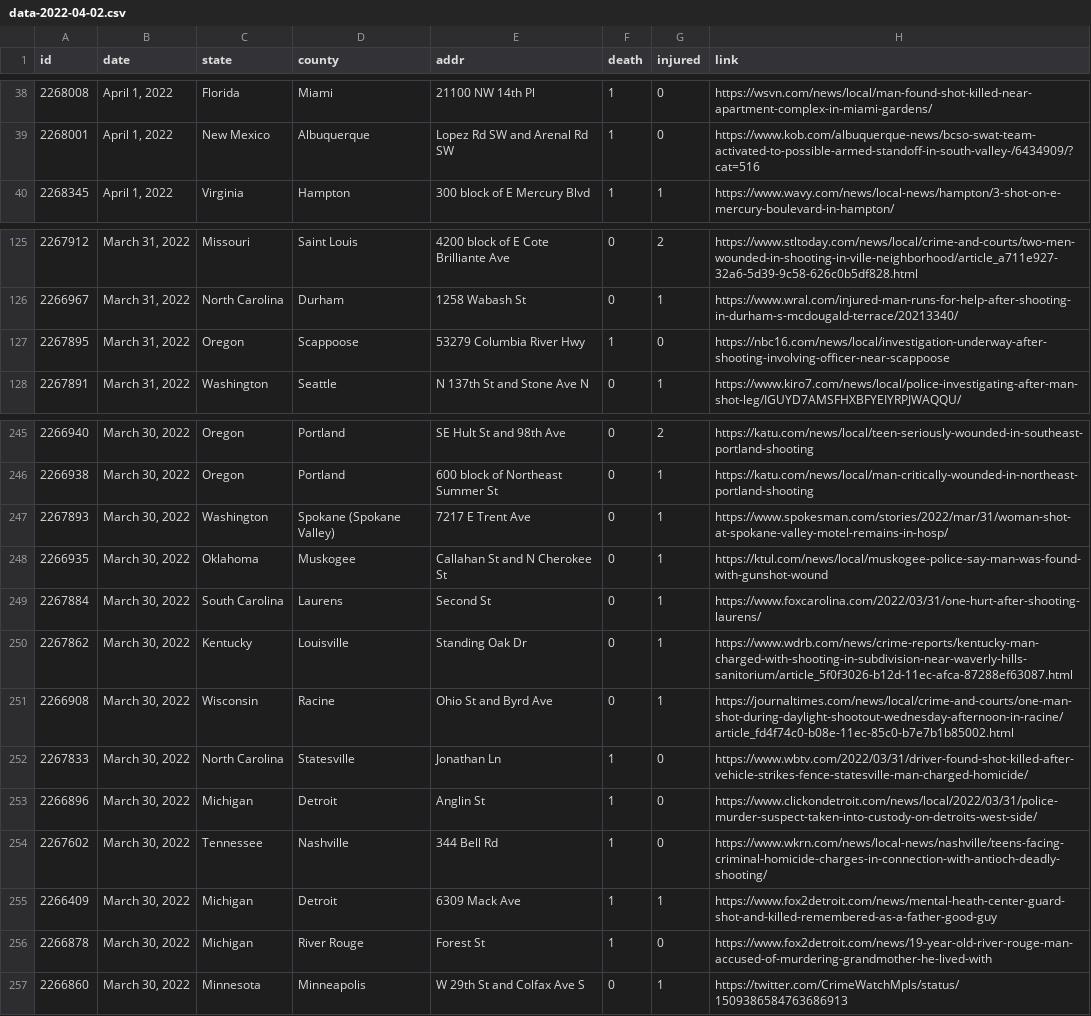
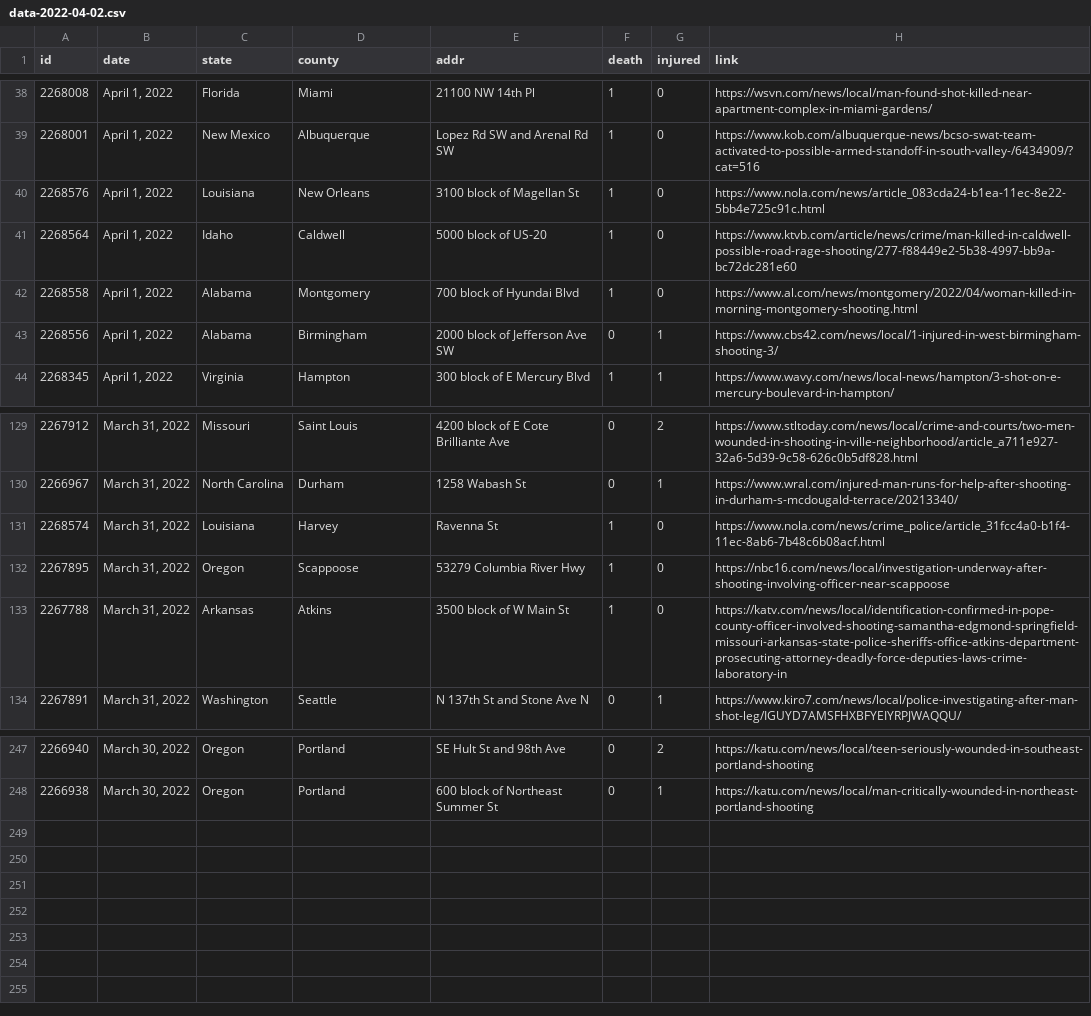
Before and after one commit to ch2ohch2oh/usgunviolence, a CSV file: data/data-2022-04-02.csv, drawn as a sheet; only a part is shown, gaps mark what is left out; removed rows and columns are numbered as before the commit, all else as after; the diff covers the shown part only; the diff names each change by its address in the sheet, - before the commit and + after, or states it on an @@ line.

```diff
--- a/data/data-2022-04-02.csv
+++ b/data/data-2022-04-02.csv
+row 40: 2268576 | April 1, 2022 | Louisiana | New Orleans | 3100 block of Magellan St | 1 | 0 | https://www.nola.com/news/article_083cda24-b1ea-11ec-8e22-5bb4e725c91c.html
+row 41: 2268564 | April 1, 2022 | Idaho | Caldwell | 5000 block of US-20 | 1 | 0 | https://www.ktvb.com/article/news/crime/man-killed-in-caldwell-possible-road-rage-shooting/277-f88449e2-5b38-4997-bb9a-bc72dc281e60
+row 42: 2268558 | April 1, 2022 | Alabama | Montgomery | 700 block of Hyundai Blvd | 1 | 0 | https://www.al.com/news/montgomery/2022/04/woman-killed-in-morning-montgomery-shooting.html
+row 43: 2268556 | April 1, 2022 | Alabama | Birmingham | 2000 block of Jefferson Ave SW | 0 | 1 | https://www.cbs42.com/news/local/1-injured-in-west-birmingham-shooting-3/
+row 131: 2268574 | March 31, 2022 | Louisiana | Harvey | Ravenna St | 1 | 0 | https://www.nola.com/news/crime_police/article_31fcc4a0-b1f4-11ec-8ab6-7b48c6b08acf.html
+row 133: 2267788 | March 31, 2022 | Arkansas | Atkins | 3500 block of W Main St | 1 | 0 | https://katv.com/news/local/identification-confirmed-in-pope-county-officer-involved-shooting-samantha-edgmond-springfield-missouri-arkansas-state-police-sheriffs-office-atkins-department-prosecuting-attorney-deadly-force-deputies-laws-crime-laboratory-in
-row 247: 2267893 | March 30, 2022 | Washington | Spokane (Spokane Valley) | 7217 E Trent Ave | 0 | 1 | https://www.spokesman.com/stories/2022/mar/31/woman-shot-at-spokane-valley-motel-remains-in-hosp/
-row 248: 2266935 | March 30, 2022 | Oklahoma | Muskogee | Callahan St and N Cherokee St | 0 | 1 | https://ktul.com/news/local/muskogee-police-say-man-was-found-with-gunshot-wound
-row 249: 2267884 | March 30, 2022 | South Carolina | Laurens | Second St | 0 | 1 | https://www.foxcarolina.com/2022/03/31/one-hurt-after-shooting-laurens/
-row 250: 2267862 | March 30, 2022 | Kentucky | Louisville | Standing Oak Dr | 0 | 1 | https://www.wdrb.com/news/crime-reports/kentucky-man-charged-with-shooting-in-subdivision-near-waverly-hills-sanitorium/article_5f0f3026-b12d-11ec-afca-87288ef63087.html
-row 251: 2266908 | March 30, 2022 | Wisconsin | Racine | Ohio St and Byrd Ave | 0 | 1 | https://journaltimes.com/news/local/crime-and-courts/one-man-shot-during-daylight-shootout-wednesday-afternoon-in-racine/article_fd4f74c0-b08e-11ec-85c0-b7e7b1b85002.html
-row 252: 2267833 | March 30, 2022 | North Carolina | Statesville | Jonathan Ln | 1 | 0 | https://www.wbtv.com/2022/03/31/driver-found-shot-killed-after-vehicle-strikes-fence-statesville-man-charged-homicide/
-row 253: 2266896 | March 30, 2022 | Michigan | Detroit | Anglin St | 1 | 0 | https://www.clickondetroit.com/news/local/2022/03/31/police-murder-suspect-taken-into-custody-on-detroits-west-side/
-row 254: 2267602 | March 30, 2022 | Tennessee | Nashville | 344 Bell Rd | 1 | 0 | https://www.wkrn.com/news/local-news/nashville/teens-facing-criminal-homicide-charges-in-connection-with-antioch-deadly-shooting/
-row 255: 2266409 | March 30, 2022 | Michigan | Detroit | 6309 Mack Ave | 1 | 1 | https://www.fox2detroit.com/news/mental-heath-center-guard-shot-and-killed-remembered-as-a-father-good-guy
-row 256: 2266878 | March 30, 2022 | Michigan | River Rouge | Forest St | 1 | 0 | https://www.fox2detroit.com/news/19-year-old-river-rouge-man-accused-of-murdering-grandmother-he-lived-with
-row 257: 2266860 | March 30, 2022 | Minnesota | Minneapolis | W 29th St and Colfax Ave S | 0 | 1 | https://twitter.com/CrimeWatchMpls/status/1509386584763686913
```
Also changed, not shown: 4 removed rows elsewhere in this file, 4 other files.
